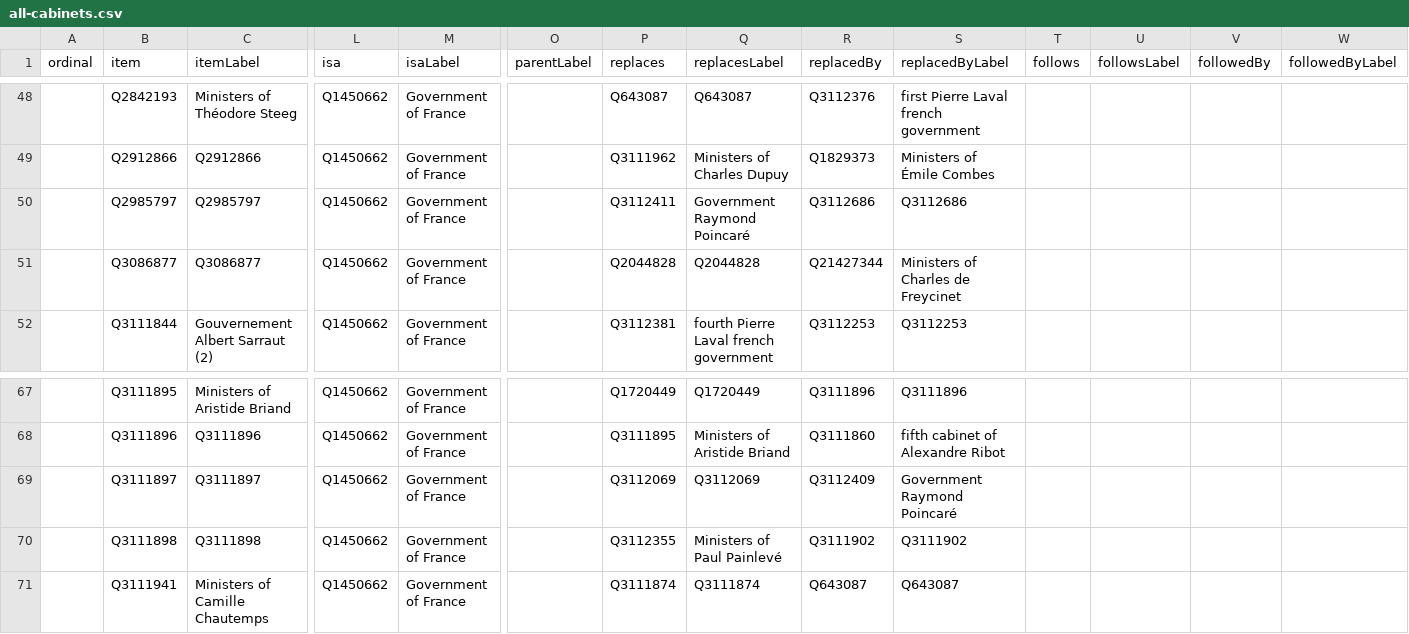
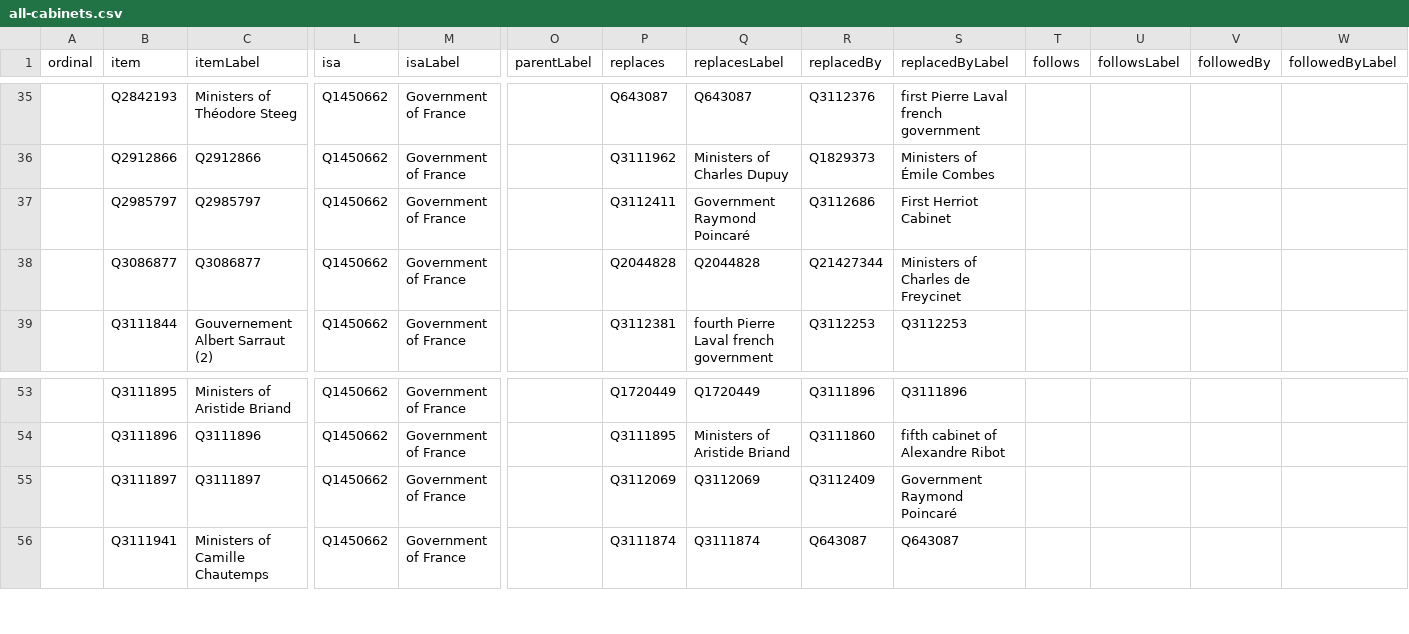
Before and after one commit to every-politician-scrapers/france-cabinet, a CSV file: wikidata/results/all-cabinets.csv, drawn as a sheet; only a part is shown, gaps mark what is left out; removed rows and columns are numbered as before the commit, all else as after; rows hold the shown columns only; the diff covers the shown part only; the diff names each change by its address in the sheet, - before the commit and + after, or states it on an @@ line.

```diff
--- a/wikidata/results/all-cabinets.csv
+++ b/wikidata/results/all-cabinets.csv
-S37 (replacedByLabel): Q3112686
+S37 (replacedByLabel): First Herriot Cabinet
-row 70:  | Q3111898 | Q3111898 | Q1450662 | Government of France |  | Q3112355 | Ministers of Paul Painlevé | Q3111902 | Q3111902
```
Also changed, not shown: 8 added rows, 7 removed rows, 8 moved rows and 8 edited cells elsewhere in this file.
